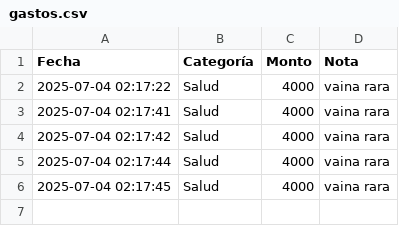
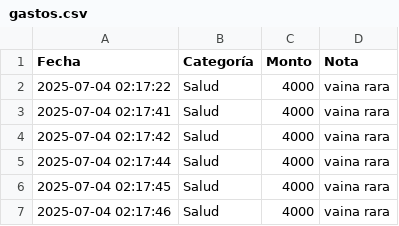
Before and after one commit to gupifly/Barnaaa, a CSV file: gastos.csv, drawn as a sheet; the diff names each change by its address in the sheet, - before the commit and + after, or states it on an @@ line.

Commit message:
Actualización de gastos

```diff
--- a/gastos.csv
+++ b/gastos.csv
+row 7: 2025-07-04 02:17:46 | Salud | 4000 | vaina rara
```
